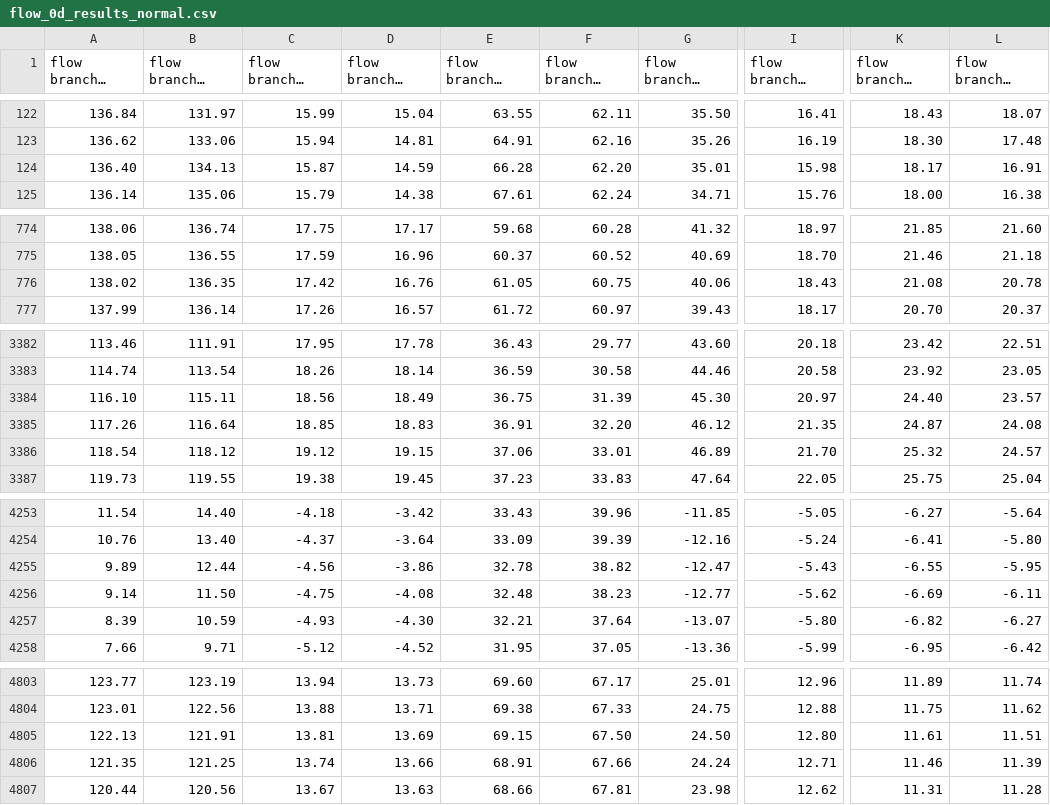
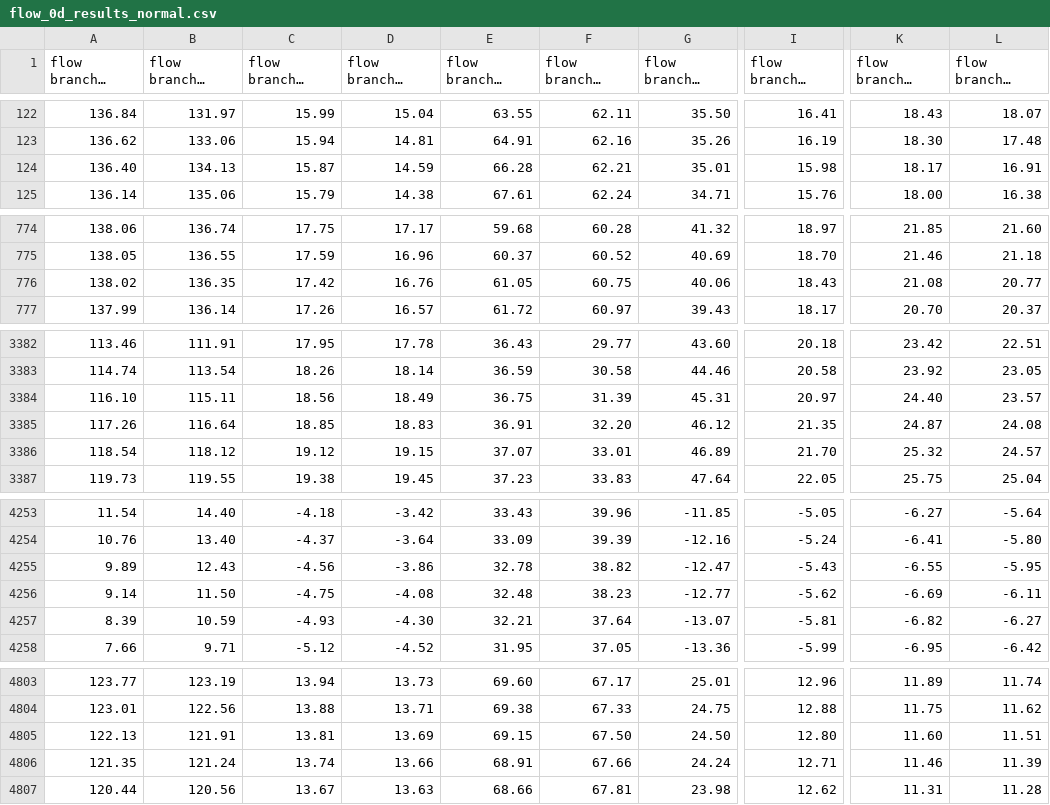
Before and after one commit to natalia-rubio/svZeroDSolver, a CSV file: flow_0d_results_normal.csv, drawn as a sheet; only a part is shown, gaps mark what is left out; long unchanged cells end in …; the diff covers the shown part only; the diff names each change by its address in the sheet, - before the commit and + after, or states it on an @@ line.

```diff
--- a/flow_0d_results_normal.csv
+++ b/flow_0d_results_normal.csv
-F124 (flow branch 2 node 1): 62.20
+F124 (flow branch 2 node 1): 62.21
-L776 (flow branch 5 node 1): 20.78
+L776 (flow branch 5 node 1): 20.77
-G3384 (flow branch 3 node 0): 45.30
+G3384 (flow branch 3 node 0): 45.31
-E3386 (flow branch 2 node 0): 37.06
+E3386 (flow branch 2 node 0): 37.07
-B4255 (flow branch 0 node 1): 12.44
+B4255 (flow branch 0 node 1): 12.43
-I4257 (flow branch 4 node 0): -5.80
+I4257 (flow branch 4 node 0): -5.81
-K4805 (flow branch 5 node 0): 11.61
+K4805 (flow branch 5 node 0): 11.60
-B4806 (flow branch 0 node 1): 121.25
+B4806 (flow branch 0 node 1): 121.24
```
Also changed, not shown: 21 edited cells elsewhere in this file, pressure_0d_results_normal.csv, 11 other files.
